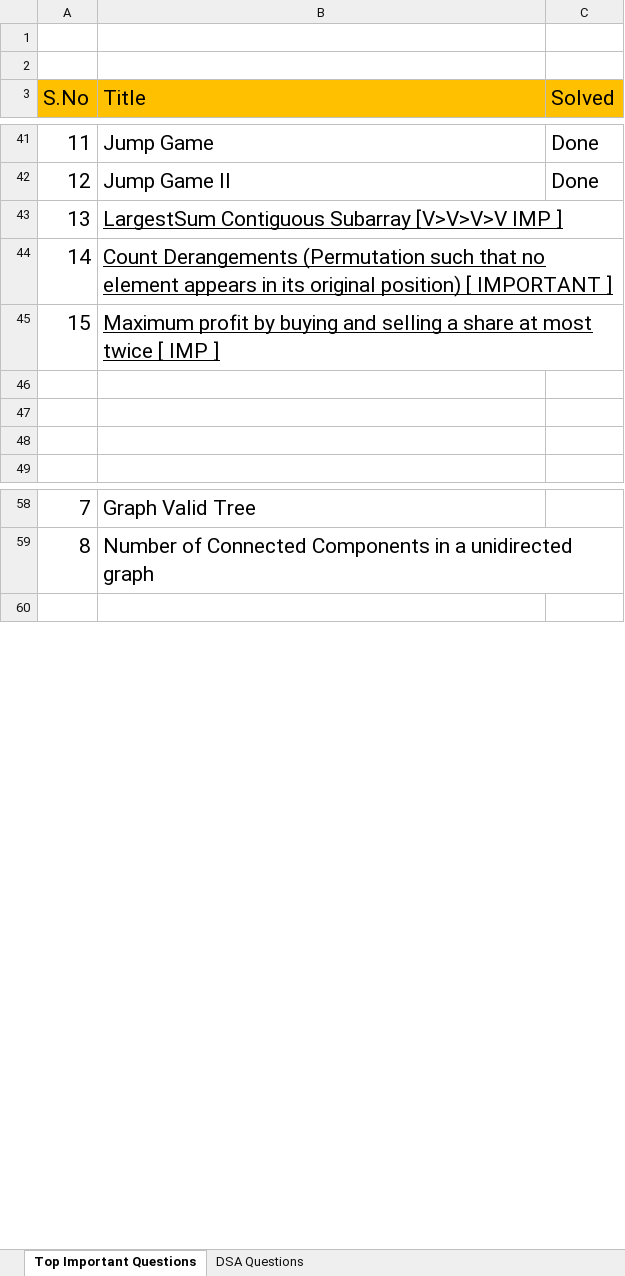
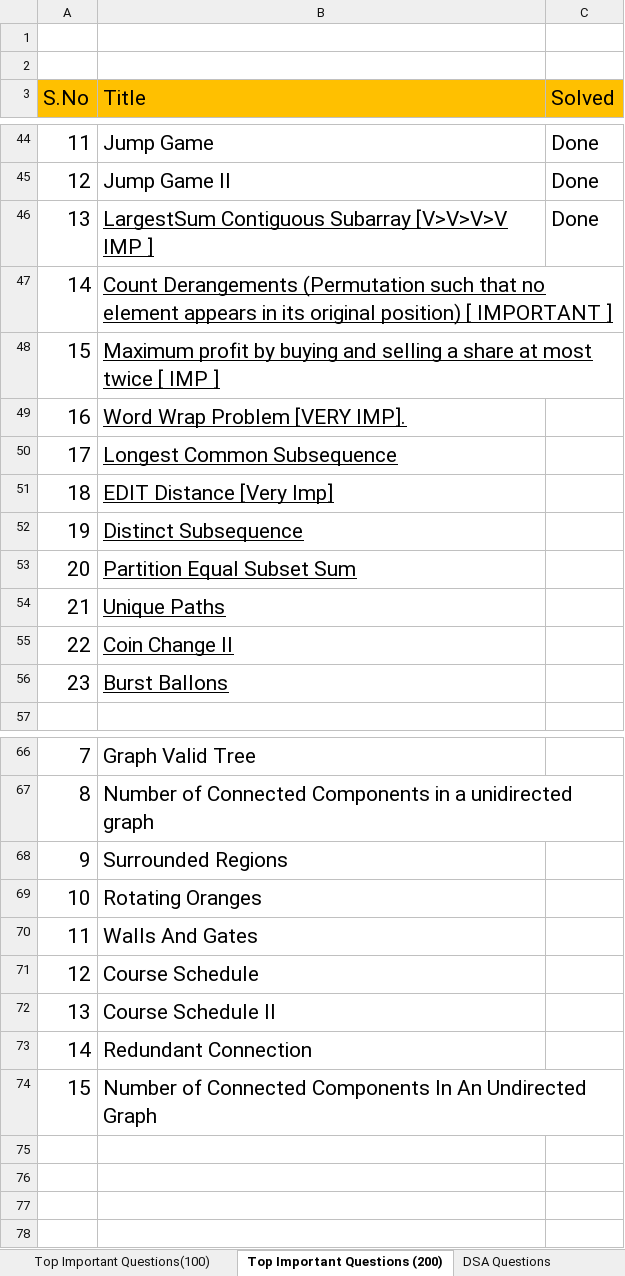
Before and after one commit to gaurav-deshwal-18/Data-structures-and-algorithms, an Excel workbook: DSA/Problems/DSA Questions.xlsx, sheet Top Important Questions (200), drawn as a sheet; only a part is shown, gaps mark what is left out; values as stored, in another font and other column widths than the file's, no borders; addresses are those after the commit; the diff covers the shown part only; the diff names each change by its address in the sheet, - before the commit and + after, or states it on an @@ line.

```diff
--- a/DSA/Problems/DSA Questions.xlsx (sheet Top Important Questions (200))
+++ b/DSA/Problems/DSA Questions.xlsx (sheet Top Important Questions (200))
-sheet tab: Top Important Questions
+sheet tab: Top Important Questions (200)
+sheet tab: Top Important Questions(100)
-C46 (Solved): (empty)
+C46 (Solved): Done
-row 49: (empty)
+row 49: 16 | Word Wrap Problem [VERY IMP].
-row 50: (empty)
+row 50: 17 | Longest Common Subsequence
-row 51: (empty)
+row 51: 18 | EDIT Distance [Very Imp]
+row 52: 19 | Distinct Subsequence
+row 53: 20 | Partition Equal Subset Sum
+row 54: 21 | Unique Paths
+row 55: 22 | Coin Change II
+row 56: 23 | Burst Ballons
+row 68: 9 | Surrounded Regions
+row 69: 10 | Rotating Oranges
+row 70: 11 | Walls And Gates
+row 71: 12 | Course Schedule
+row 72: 13 | Course Schedule II
+row 73: 14 | Redundant Connection
+row 74: 15 | Number of Connected Components In An Undirected Graph
+row 75: (empty)
+row 76: (empty)
+row 77: (empty)
```
Also changed, not shown: 46 added rows, 7 removed rows, 1 moved row and 56 edited cells elsewhere in this sheet, 16 other files.
